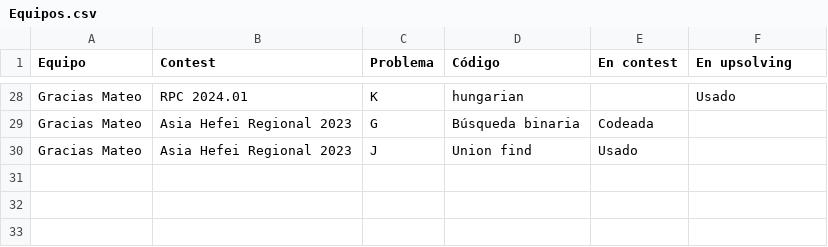
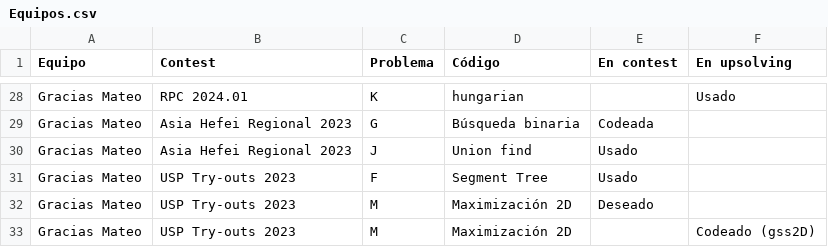
Before and after one commit to IvanRenison/ProgrammingProblems, a CSV file: .CodeUsageData/Equipos.csv, drawn as a sheet; only a part is shown, gaps mark what is left out.

Commit message:
Some problems of USP Try-outs 2023
Co-authored-by: Antonio Mondejar <Antoniomondejar@users.noreply.github.com>
Co-authored-by: Pietro Palombini <Aplietexe@users.noreply.github.com>

```diff
--- a/.CodeUsageData/Equipos.csv
+++ b/.CodeUsageData/Equipos.csv
@@ -30 +30,4 @@ Gracias Mateo, Asia Hefei Regional 2023, G, Búsqueda binaria, Codeada,
 Gracias Mateo, Asia Hefei Regional 2023, J, Union find, Usado,
+Gracias Mateo, USP Try-outs 2023, F, Segment Tree, Usado,
+Gracias Mateo, USP Try-outs 2023, M, Maximización 2D, Deseado,
+Gracias Mateo, USP Try-outs 2023, M, Maximización 2D, , Codeado (gss2D)
```
Also changed, not shown: 3 other files.
